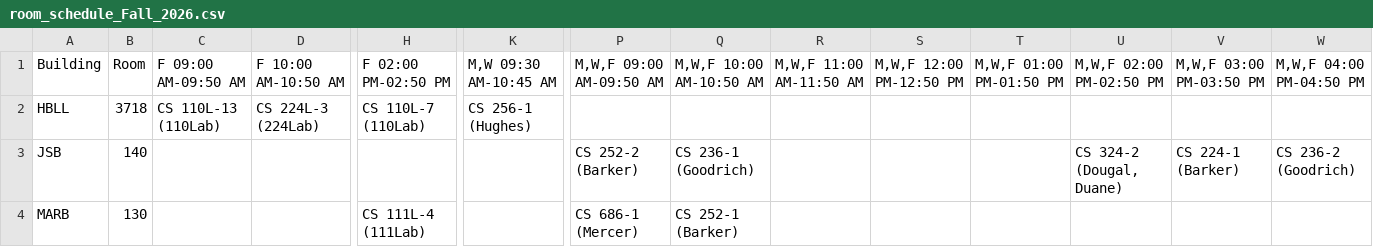
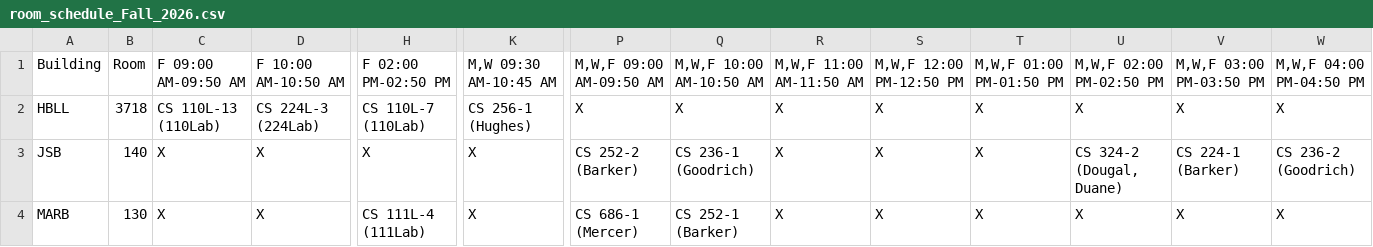
Before and after one commit to mjcleme/scheduling-public, a CSV file: room_schedule_Fall_2026.csv, drawn as a sheet; only a part is shown, gaps mark what is left out; the diff covers the shown part only; the diff names each change by its address in the sheet, - before the commit and + after, or states it on an @@ line.

```diff
--- a/room_schedule_Fall_2026.csv
+++ b/room_schedule_Fall_2026.csv
-P2: (empty)
+P2: X
-Q2: (empty)
+Q2: X
-R2:R4: (empty)
+R2:R4: X
-S2:S4: (empty)
+S2:S4: X
-T2:T4: (empty)
+T2:T4: X
-U2: (empty)
+U2: X
-V2: (empty)
+V2: X
-W2: (empty)
+W2: X
-C3:C4: (empty)
+C3:C4: X
-D3:D4: (empty)
+D3:D4: X
-H3: (empty)
+H3: X
-K3:K4: (empty)
+K3:K4: X
-U4: (empty)
+U4: X
-V4: (empty)
+V4: X
-W4: (empty)
+W4: X
```
Also changed, not shown: 131 edited cells elsewhere in this file, room_schedule_Summer_2027.csv, room_schedule_Winter_2027.csv.
